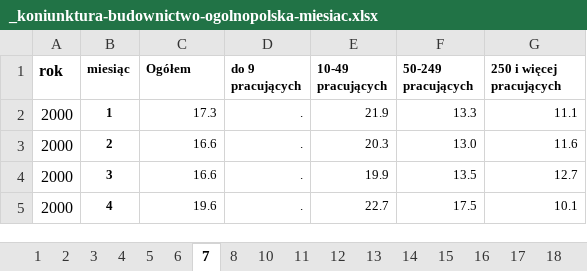
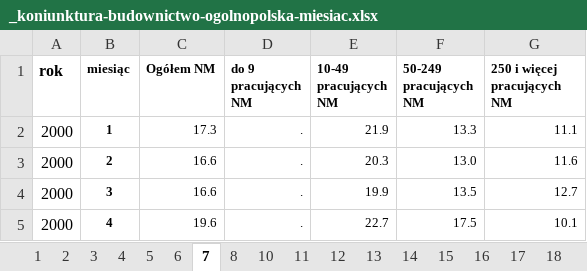
Before and after one commit to richi404/InflationPredict, an Excel workbook: Dane/_koniunktura-budownictwo-ogolnopolska-miesiac.xlsx, sheet 7, drawn as a sheet; only a part is shown; values as stored, in another font and other column widths than the file's, no borders; table styles not drawn; the diff names each change by its address in the sheet, - before the commit and + after, or states it on an @@ line.

```diff
--- a/Dane/_koniunktura-budownictwo-ogolnopolska-miesiac.xlsx (sheet 7)
+++ b/Dane/_koniunktura-budownictwo-ogolnopolska-miesiac.xlsx (sheet 7)
-C1: Ogółem
+C1: Ogółem NM
-D1: do 9 pracujących
+D1: do 9 pracujących NM
-E1: 10-49 pracujących
+E1: 10-49 pracujących NM
-F1: 50-249 pracujących
+F1: 50-249 pracujących NM
-G1: 250 i więcej pracujących
+G1: 250 i więcej pracujących NM
```
Also changed, not shown: sheet 11, sheet 12, sheet 2, sheet 13, sheet 1, sheet 6, 17 more sheets.
